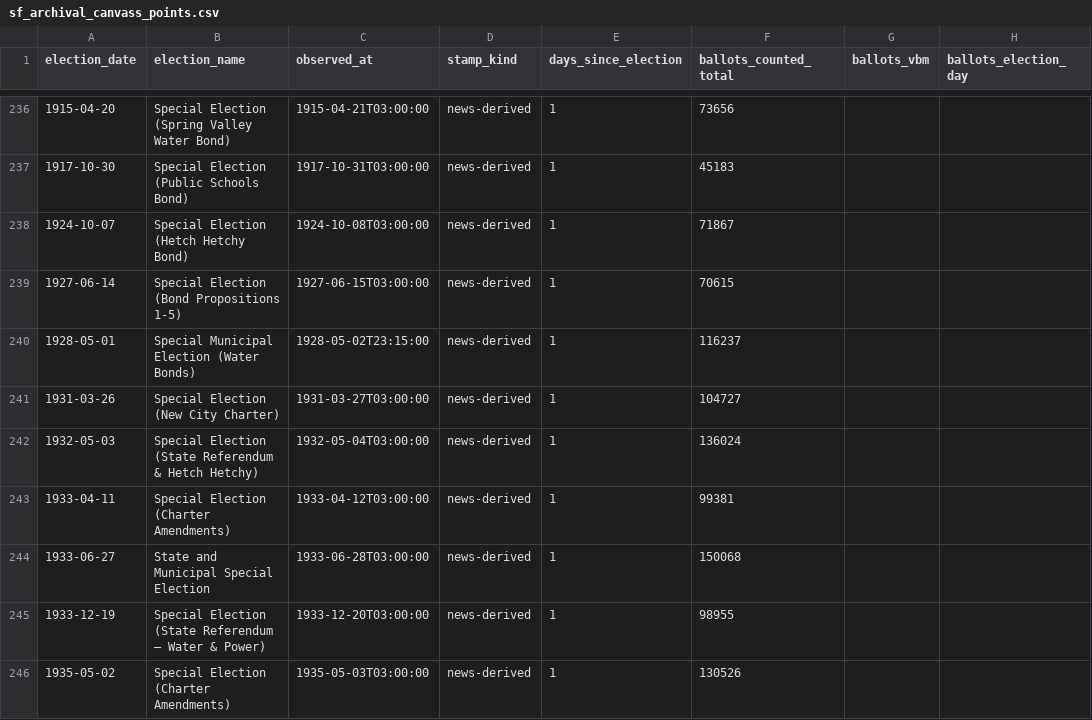
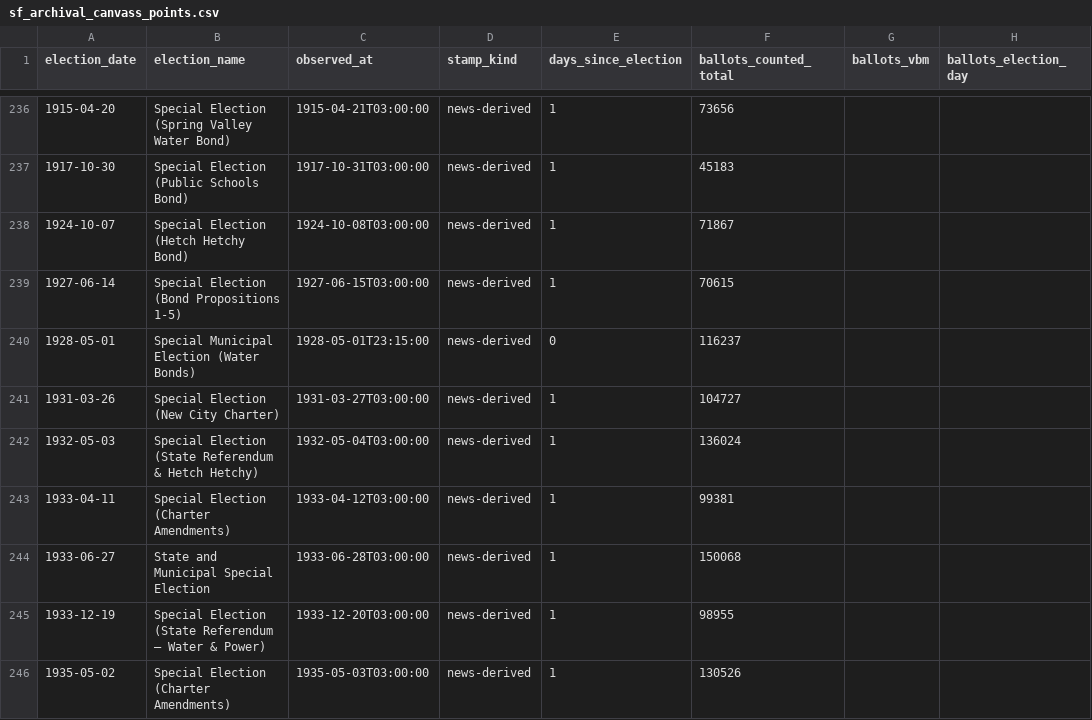
Before and after one commit to Grow-SF/sf-election-historical-counts, a CSV file: data/sf_archival_canvass_points.csv, drawn as a sheet; only a part is shown, gaps mark what is left out; the diff names each change by its address in the sheet, - before the commit and + after, or states it on an @@ line.

```diff
--- a/data/sf_archival_canvass_points.csv
+++ b/data/sf_archival_canvass_points.csv
-C240 (observed_at): 1928-05-02T23:15:00
+C240 (observed_at): 1928-05-01T23:15:00
-E240 (days_since_election): 1
+E240 (days_since_election): 0
```
Also changed, not shown: 5 other files.
